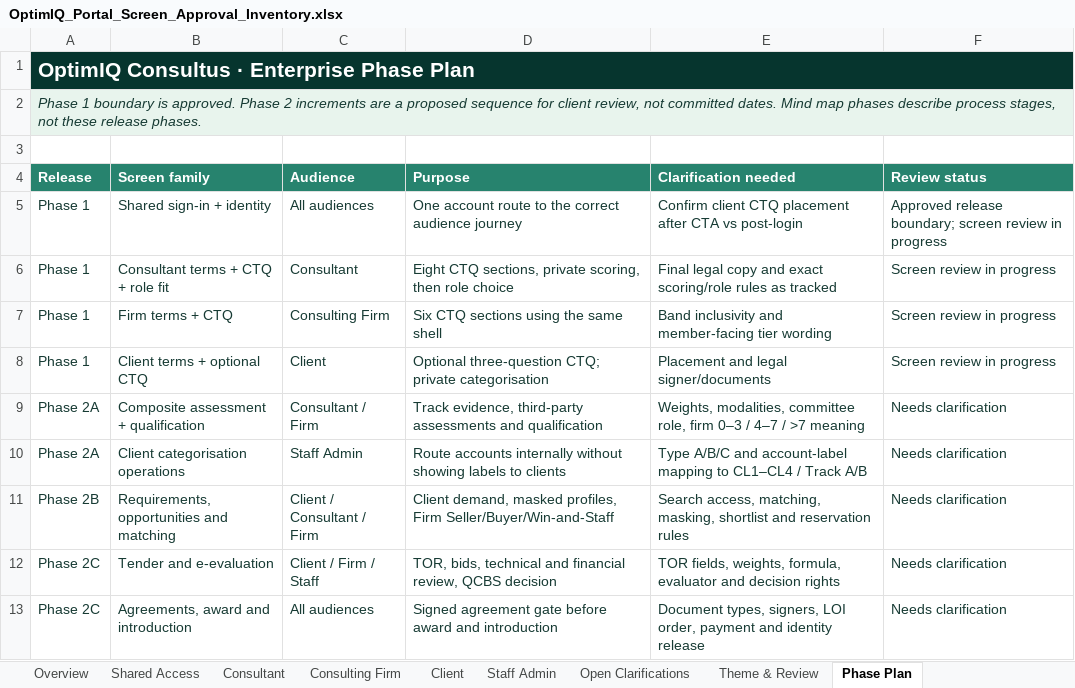
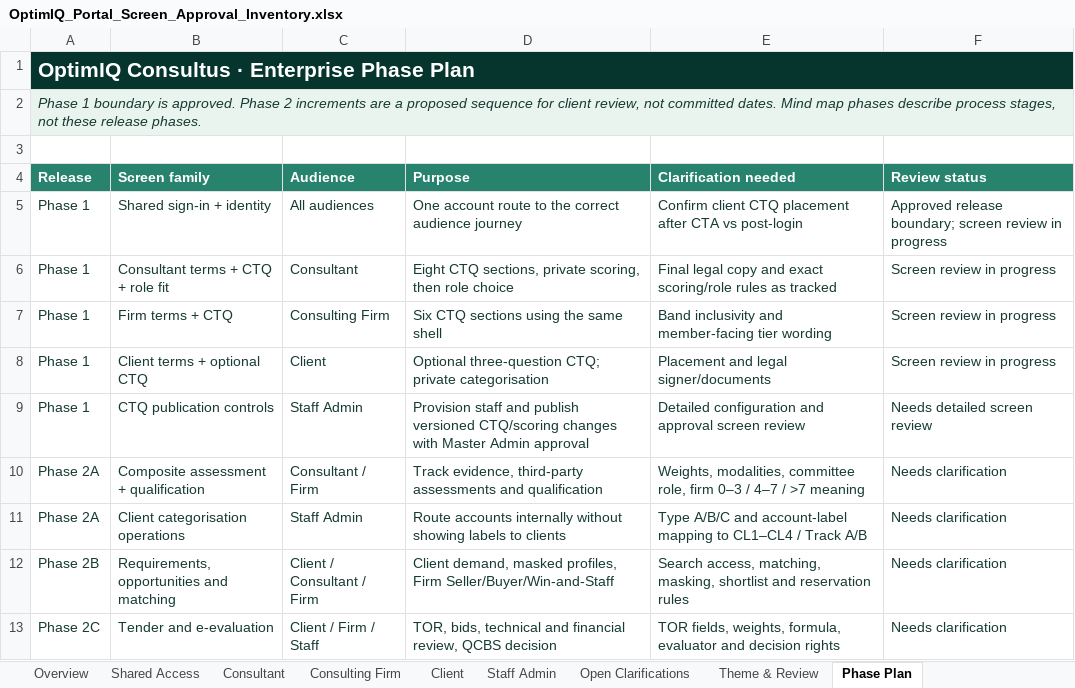
Before and after one commit to autonoalabs/optimiqwireframes, an Excel workbook: OptimIQ_Portal_Screen_Approval_Inventory.xlsx, sheet Phase Plan, drawn as a sheet; only a part is shown; the shorter side is filled out with more unchanged rows; values as stored, in another font and other column widths than the file's, no borders; the diff names each change by its address in the sheet, - before the commit and + after, or states it on an @@ line.

Commit message:
Show Phase 1 CTQ administration dependency

```diff
--- a/OptimIQ_Portal_Screen_Approval_Inventory.xlsx (sheet Phase Plan)
+++ b/OptimIQ_Portal_Screen_Approval_Inventory.xlsx (sheet Phase Plan)
+row 9: Phase 1 | CTQ publication controls | Staff Admin | Provision staff and publish versioned CTQ/scoring changes with Master Admin approval | Detailed configuration and approval screen review | Needs detailed screen review
```
Also changed, not shown: sheet Staff Admin, 3 other files.
